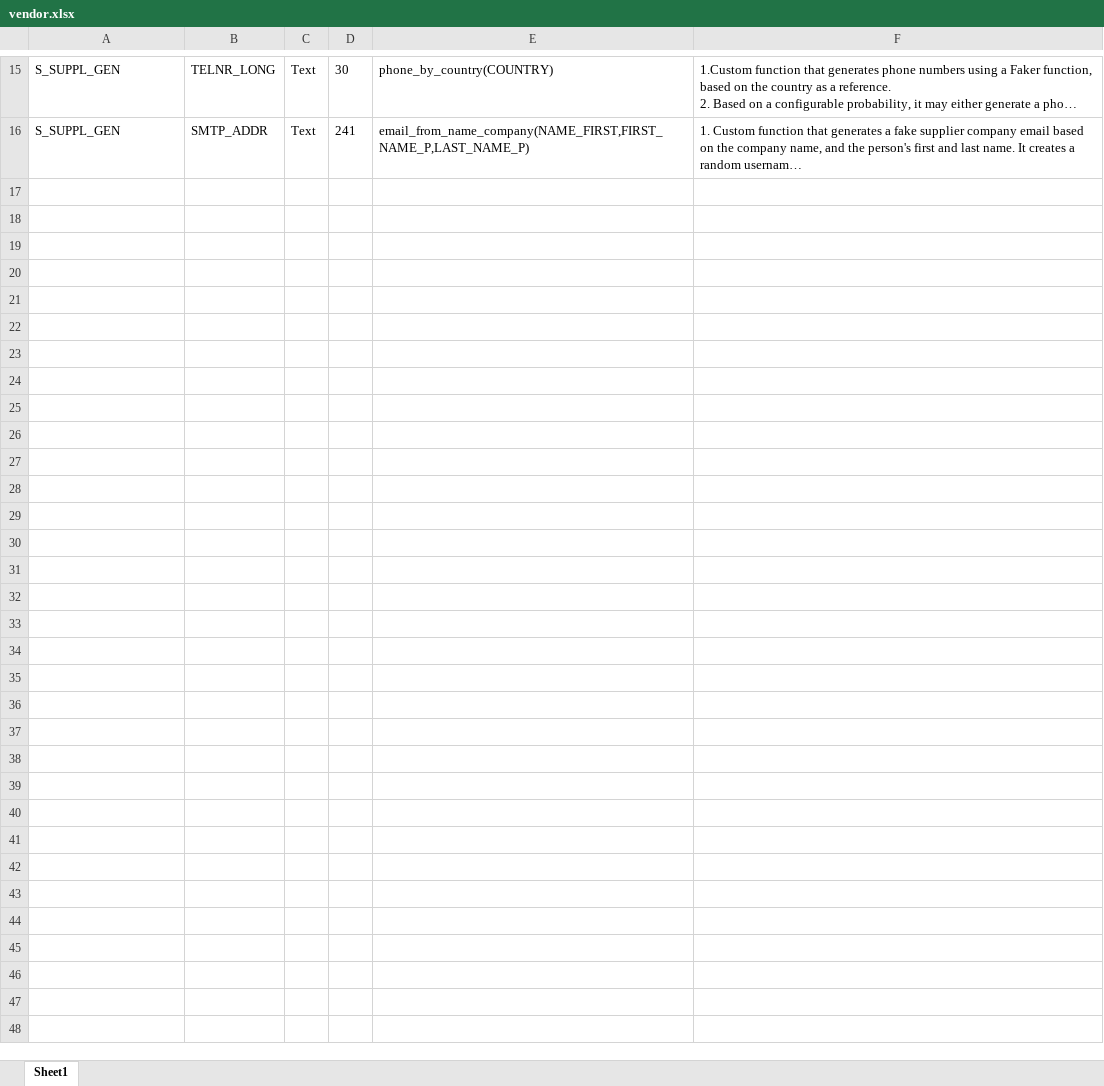
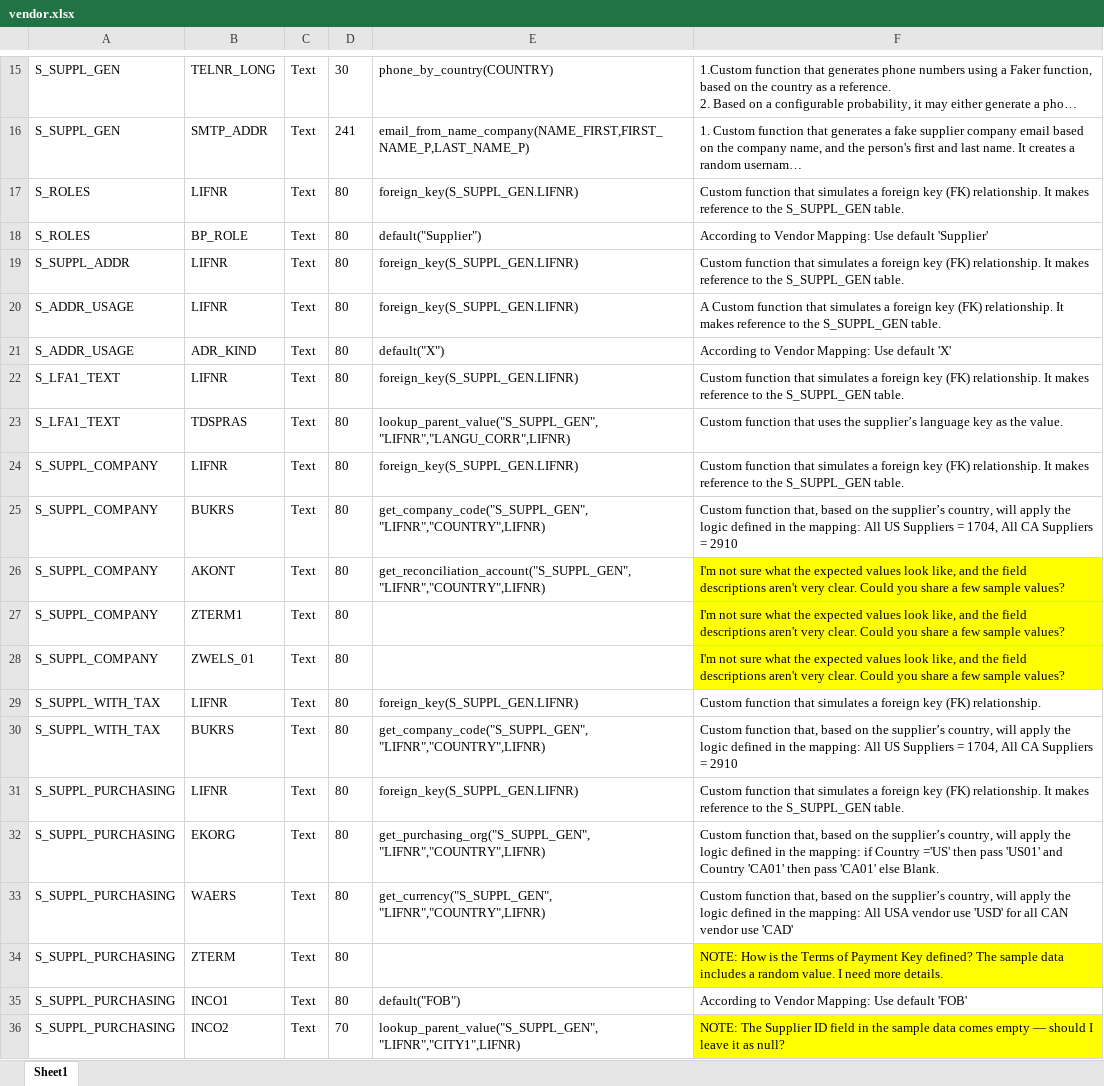
Before and after one commit to carlohakkoda1/synthetic-data-generator, an Excel workbook: definitions/vendor.xlsx, sheet Sheet1, drawn as a sheet; only a part is shown, gaps mark what is left out; long unchanged cells end in …; values as stored, in another font and other column widths than the file's, no borders; the diff covers the shown part only; the diff names each change by its address in the sheet, - before the commit and + after, or states it on an @@ line.

Commit message:
Vendor Synthetic Data Generated

```diff
--- a/definitions/vendor.xlsx (sheet Sheet1)
+++ b/definitions/vendor.xlsx (sheet Sheet1)
@@ row 17 unhidden: S_ROLES | LIFNR | Text | 80 | foreign_key(S_SUPPL_GEN.LIFNR) | Custom function that simulates a foreign key (FK) relationship. It makes reference to the S_SUPPL_GEN table. @@
@@ row 18 unhidden: S_ROLES | BP_ROLE | Text | 80 | default("Supplier") | According to Vendor Mapping: Use default 'Supplier' @@
@@ row 19 unhidden: S_SUPPL_ADDR | LIFNR | Text | 80 | foreign_key(S_SUPPL_GEN.LIFNR) | Custom function that simulates a foreign key (FK) relationship. It makes reference to the S_SUPPL_GEN table. @@
@@ row 20 unhidden: S_ADDR_USAGE | LIFNR | Text | 80 | foreign_key(S_SUPPL_GEN.LIFNR) | A Custom function that simulates a foreign key (FK) relationship. It makes reference to the S_SUPPL_GEN table. @@
@@ row 21 unhidden: S_ADDR_USAGE | ADR_KIND | Text | 80 | default("X") | According to Vendor Mapping: Use default 'X' @@
@@ row 22 unhidden: S_LFA1_TEXT | LIFNR | Text | 80 | foreign_key(S_SUPPL_GEN.LIFNR) | Custom function that simulates a foreign key (FK) relationship. It makes reference to the S_SUPPL_GEN table. @@
@@ row 23 unhidden: S_LFA1_TEXT | TDSPRAS | Text | 80 | lookup_parent_value("S_SUPPL_GEN", "LIFNR","LANGU_CORR",LIFNR) | Custom function that uses the supplier’s language key as the value. @@
@@ row 24 unhidden: S_SUPPL_COMPANY | LIFNR | Text | 80 | foreign_key(S_SUPPL_GEN.LIFNR) | Custom function that simulates a foreign key (FK) relationship. It makes reference to the S_SUPPL_GEN table. @@
@@ row 25 unhidden: S_SUPPL_COMPANY | BUKRS | Text | 80 | get_company_code("S_SUPPL_GEN", "LIFNR","COUNTRY",LIFNR) | Custom function that, based on the supplier’s country, will apply the logic defined in the mapping: All US Suppliers = 1704, All CA Suppliers = 2910 @@
+row 26: S_SUPPL_COMPANY | AKONT | Text | 80 | get_reconciliation_account("S_SUPPL_GEN", "LIFNR","COUNTRY",LIFNR) | I'm not sure what the expected values look like, and the field descriptions aren't very clear. Could you share a few sample values?
@@ row 27 unhidden: S_SUPPL_COMPANY | ZTERM1 | Text | 80 |  | I'm not sure what the expected values look like, and the field descriptions aren't very clear. Could you share a few sample values? @@
@@ row 28 unhidden: S_SUPPL_COMPANY | ZWELS_01 | Text | 80 |  | I'm not sure what the expected values look like, and the field descriptions aren't very clear. Could you share a few sample values? @@
@@ row 29 unhidden: S_SUPPL_WITH_TAX | LIFNR | Text | 80 | foreign_key(S_SUPPL_GEN.LIFNR) | Custom function that simulates a foreign key (FK) relationship. @@
@@ row 30 unhidden: S_SUPPL_WITH_TAX | BUKRS | Text | 80 | get_company_code("S_SUPPL_GEN", "LIFNR","COUNTRY",LIFNR) | Custom function that, based on the supplier’s country, will apply the logic defined in the mapping: All US Suppliers = 1704, All CA Suppliers = 2910 @@
@@ row 31 unhidden: S_SUPPL_PURCHASING | LIFNR | Text | 80 | foreign_key(S_SUPPL_GEN.LIFNR) | Custom function that simulates a foreign key (FK) relationship. It makes reference to the S_SUPPL_GEN table. @@
@@ row 32 unhidden: S_SUPPL_PURCHASING | EKORG | Text | 80 | get_purchasing_org("S_SUPPL_GEN", "LIFNR","COUNTRY",LIFNR) | Custom function that, based on the supplier’s country, will apply the logic defined in the mapping: if Country ='US' then pass 'US01' and Country 'CA01' then pass 'CA01' else Blank. @@
@@ row 33 unhidden: S_SUPPL_PURCHASING | WAERS | Text | 80 | get_currency("S_SUPPL_GEN", "LIFNR","COUNTRY",LIFNR) | Custom function that, based on the supplier’s country, will apply the logic defined in the mapping: All USA vendor use 'USD' for all CAN vendor use 'CAD' @@
@@ row 34 unhidden: S_SUPPL_PURCHASING | ZTERM | Text | 80 |  | NOTE: How is the Terms of Payment Key defined? The sample data includes a random value. I need more details. @@
@@ row 35 unhidden: S_SUPPL_PURCHASING | INCO1 | Text | 80 | default("FOB") | According to Vendor Mapping: Use default 'FOB' @@
+row 36: S_SUPPL_PURCHASING | INCO2 | Text | 70 | lookup_parent_value("S_SUPPL_GEN", "LIFNR","CITY1",LIFNR) | NOTE: The Supplier ID field in the sample data comes empty — should I leave it as null?
```
Also changed, not shown: 9 added rows, 15 hidden or unhidden rows and 3 edited cells elsewhere in this sheet, 2 other files.
